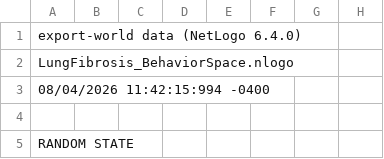
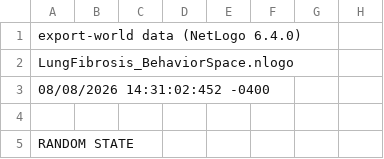
Before and after one commit to ashleefv/LungIPFNetLogo, a CSV file: CropMaskHE/HealthyControls/V10T03-281-A1.csv, drawn as a sheet; only a part is shown; the diff covers the shown part only; the diff names each change by its address in the sheet, - before the commit and + after, or states it on an @@ line.

```diff
--- a/CropMaskHE/HealthyControls/V10T03-281-A1.csv
+++ b/CropMaskHE/HealthyControls/V10T03-281-A1.csv
-A3: 08/04/2026 11:42:15:994 -0400
+A3: 08/08/2026 14:31:02:452 -0400
```
Also changed, not shown: 2 edited cells elsewhere in this file, CropMaskHE/HealthyControls/V10T03-280-A1.csv, CropMaskHE/HealthyControls/V10T03-282-A1.csv, 22 other files.
